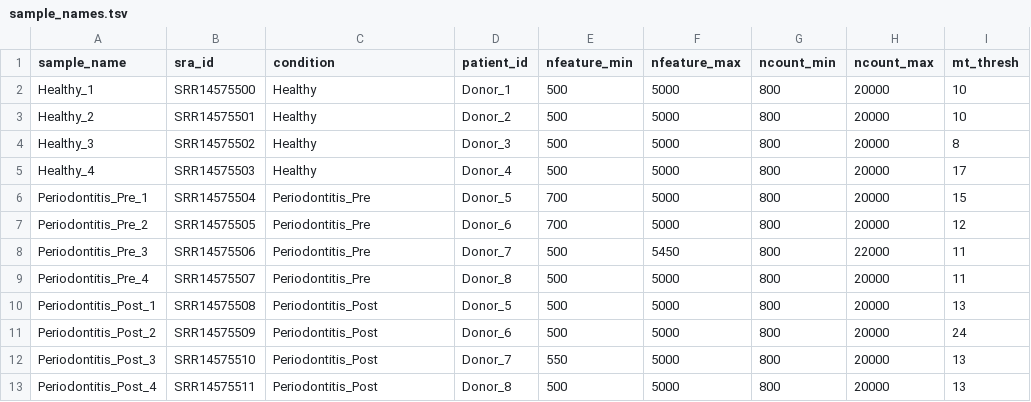
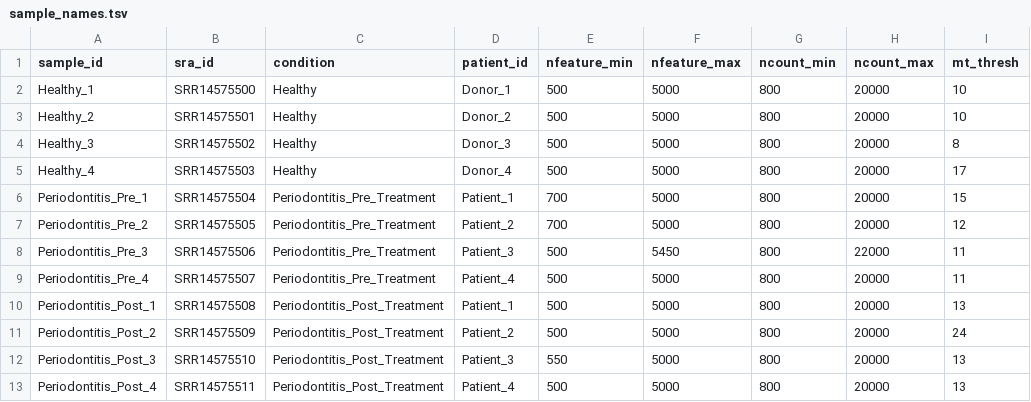
Before and after one commit to kevin-wamae/scrna-seq-analysis, a TSV file: 2_input/sample-metadata/sample_names.tsv, drawn as a sheet.

Commit message:
refactor: standardize sample metadata column names and values
Align sample metadata identifiers across metadata sheets and Part 2
analysis scripts.

- Rename `sample_name` column to `sample_id` in `sample_names.tsv`
- Recode `Donor` values to `Patient` in `sample_names.tsv`
- Update metadata column references (`sample_name` -> `sample_id`) in
  `part-2.2` and `part-2.7` scripts

```diff
--- a/2_input/sample-metadata/sample_names.tsv
+++ b/2_input/sample-metadata/sample_names.tsv
@@ -1,2 +1,2 @@
-sample_name	sra_id	condition	patient_id	nfeature_min	nfeature_max	ncount_min	ncount_max	mt_thresh
+sample_id	sra_id	condition	patient_id	nfeature_min	nfeature_max	ncount_min	ncount_max	mt_thresh
 Healthy_1	SRR14575500	Healthy	Donor_1	500	5000	800	20000	10
@@ -5,9 +5,9 @@ Healthy_3	SRR14575502	Healthy	Donor_3	500	5000	800	20000	8
 Healthy_4	SRR14575503	Healthy	Donor_4	500	5000	800	20000	17
-Periodontitis_Pre_1	SRR14575504	Periodontitis_Pre	Donor_5	700	5000	800	20000	15
-Periodontitis_Pre_2	SRR14575505	Periodontitis_Pre	Donor_6	700	5000	800	20000	12
-Periodontitis_Pre_3	SRR14575506	Periodontitis_Pre	Donor_7	500	5450	800	22000	11
-Periodontitis_Pre_4	SRR14575507	Periodontitis_Pre	Donor_8	500	5000	800	20000	11
-Periodontitis_Post_1	SRR14575508	Periodontitis_Post	Donor_5	500	5000	800	20000	13
-Periodontitis_Post_2	SRR14575509	Periodontitis_Post	Donor_6	500	5000	800	20000	24
-Periodontitis_Post_3	SRR14575510	Periodontitis_Post	Donor_7	550	5000	800	20000	13
-Periodontitis_Post_4	SRR14575511	Periodontitis_Post	Donor_8	500	5000	800	20000	13
+Periodontitis_Pre_1	SRR14575504	Periodontitis_Pre_Treatment	Patient_1	700	5000	800	20000	15
+Periodontitis_Pre_2	SRR14575505	Periodontitis_Pre_Treatment	Patient_2	700	5000	800	20000	12
+Periodontitis_Pre_3	SRR14575506	Periodontitis_Pre_Treatment	Patient_3	500	5450	800	22000	11
+Periodontitis_Pre_4	SRR14575507	Periodontitis_Pre_Treatment	Patient_4	500	5000	800	20000	11
+Periodontitis_Post_1	SRR14575508	Periodontitis_Post_Treatment	Patient_1	500	5000	800	20000	13
+Periodontitis_Post_2	SRR14575509	Periodontitis_Post_Treatment	Patient_2	500	5000	800	20000	24
+Periodontitis_Post_3	SRR14575510	Periodontitis_Post_Treatment	Patient_3	550	5000	800	20000	13
+Periodontitis_Post_4	SRR14575511	Periodontitis_Post_Treatment	Patient_4	500	5000	800	20000	13
```
Also changed, not shown: 2 other files.
